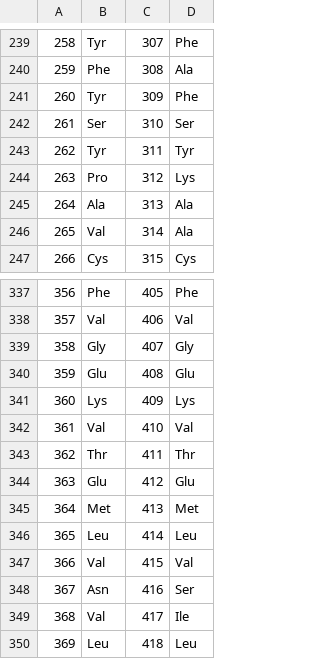
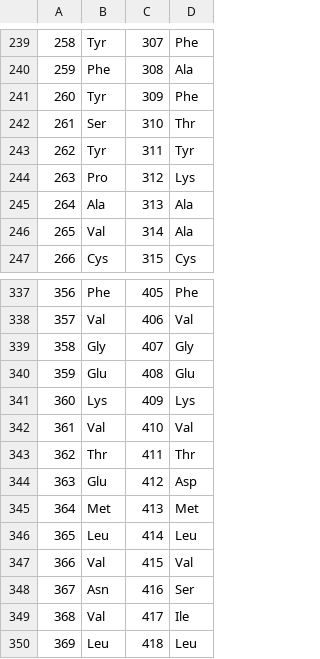
Before and after one commit to oalptu1/Calcineurin-Research, a CSV file: results/ProDy_example_results/A Subunit/mapping_A_new.csv (was results/ProDy_example_results/A Subunit/mapping_A.csv), drawn as a sheet; only a part is shown, gaps mark what is left out; the diff covers the shown part only.

```diff
--- a/results/ProDy_example_results/A Subunit/mapping_A.csv
+++ b/results/ProDy_example_results/A Subunit/mapping_A_new.csv
@@ -241,3 +241,3 @@
 260,Tyr,309,Phe
-261,Ser,310,Ser
+261,Ser,310,Thr
 262,Tyr,311,Tyr
@@ -343,3 +343,3 @@
 362,Thr,411,Thr
-363,Glu,412,Glu
+363,Glu,412,Asp
 364,Met,413,Met
```
Also changed, not shown: 5 edited cells elsewhere in this file, 31 other files.
